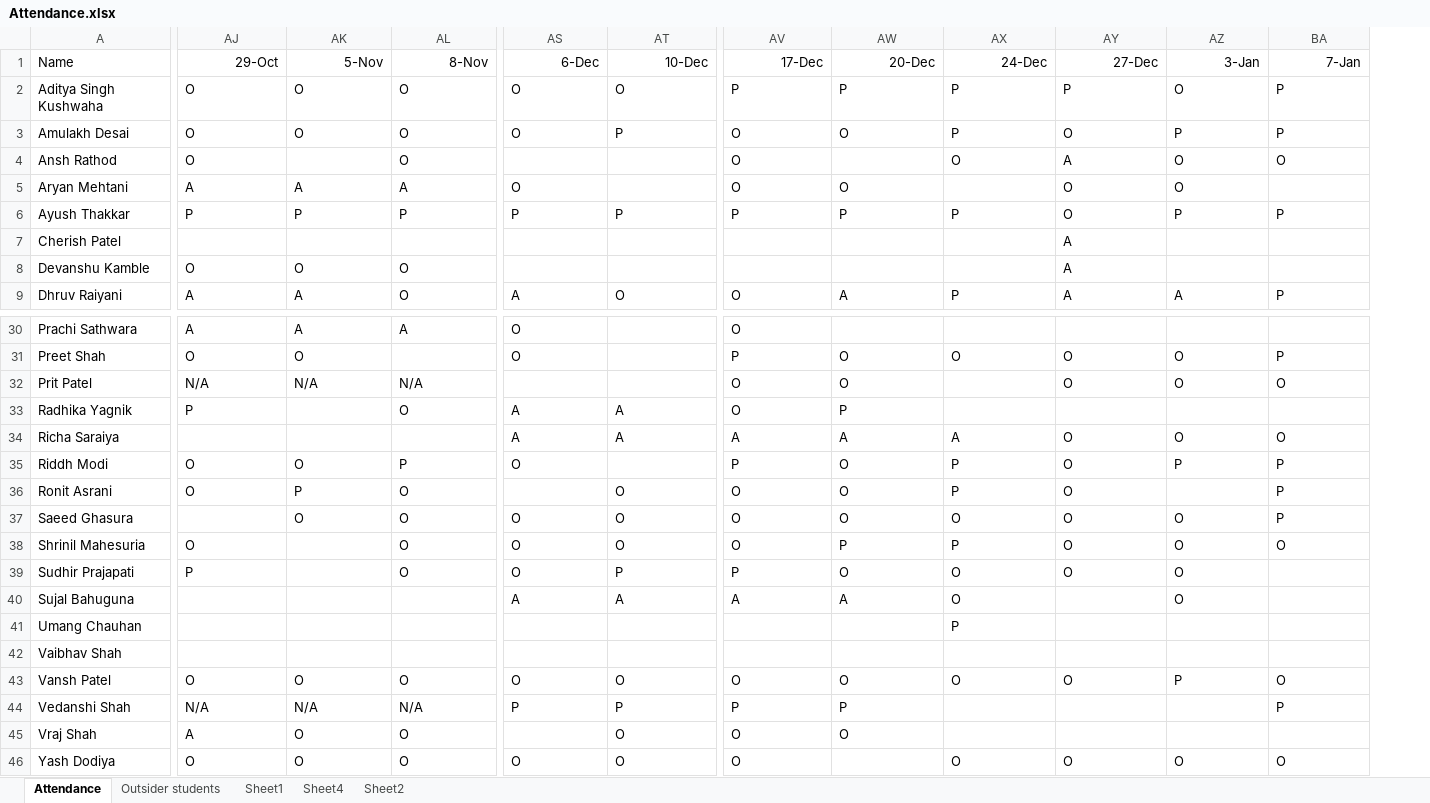
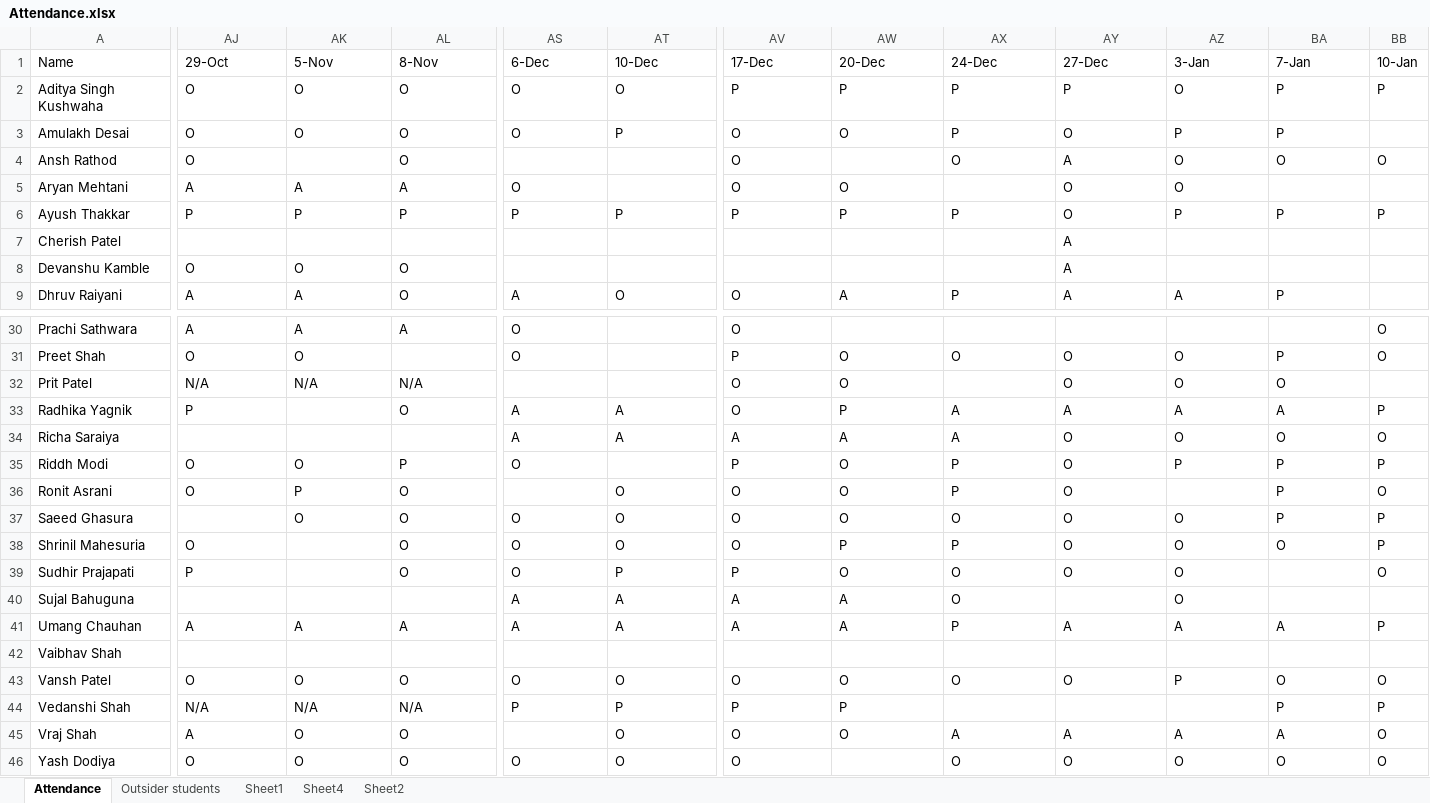
Before and after one commit to alakhpandya/all_batches, an Excel workbook: 24_DS_Gen_Ahm_1/Attendance.xlsx, sheet Attendance, drawn as a sheet; only a part is shown, gaps mark what is left out; values as stored, in another font and other column widths than the file's, no borders; the diff covers the shown part only; the diff names each change by its address in the sheet, - before the commit and + after, or states it on an @@ line.

```diff
--- a/24_DS_Gen_Ahm_1/Attendance.xlsx (sheet Attendance)
+++ b/24_DS_Gen_Ahm_1/Attendance.xlsx (sheet Attendance)
+column BB (10-Jan), rows 2-6: P |  | O |  | P; rows 30-46: O | O |  | P | O | P | O | P | P | O |  | P |  | O | P | O | O
-AJ1:BA1 alignment: right
+AJ1:BA1 alignment: left
-AX33 (24-Dec): (empty)
+AX33 (24-Dec): A
-AY33 (27-Dec): (empty)
+AY33 (27-Dec): A
-AZ33 (3-Jan): (empty)
+AZ33 (3-Jan): A
-BA33 (7-Jan): (empty)
+BA33 (7-Jan): A
-AJ41 (29-Oct): (empty)
+AJ41 (29-Oct): A
-AK41 (5-Nov): (empty)
+AK41 (5-Nov): A
-AL41 (8-Nov): (empty)
+AL41 (8-Nov): A
-AS41 (6-Dec): (empty)
+AS41 (6-Dec): A
-AT41 (10-Dec): (empty)
+AT41 (10-Dec): A
-AV41 (17-Dec): (empty)
+AV41 (17-Dec): A
-AW41 (20-Dec): (empty)
+AW41 (20-Dec): A
-AY41 (27-Dec): (empty)
+AY41 (27-Dec): A
-AZ41 (3-Jan): (empty)
+AZ41 (3-Jan): A
-BA41 (7-Jan): (empty)
+BA41 (7-Jan): A
-AX45 (24-Dec): (empty)
+AX45 (24-Dec): A
-AY45 (27-Dec): (empty)
+AY45 (27-Dec): A
-AZ45 (3-Jan): (empty)
+AZ45 (3-Jan): A
-BA45 (7-Jan): (empty)
+BA45 (7-Jan): A
```
Also changed, not shown: cell formats elsewhere in this sheet, 24_DS_CLUB_BATCH1_AHM/Attendance.xlsx, 4 other files.
